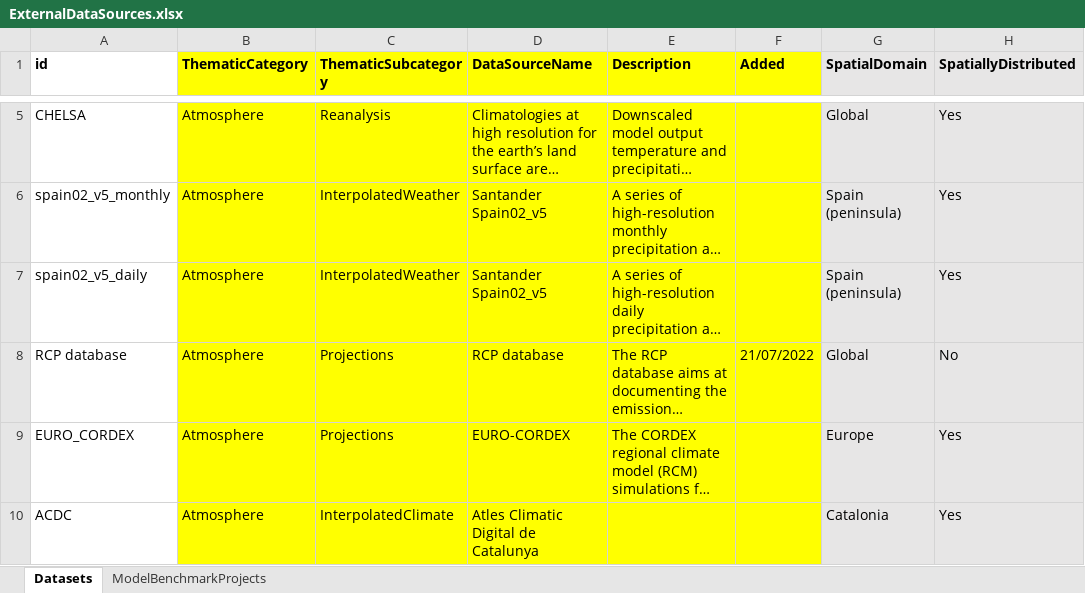
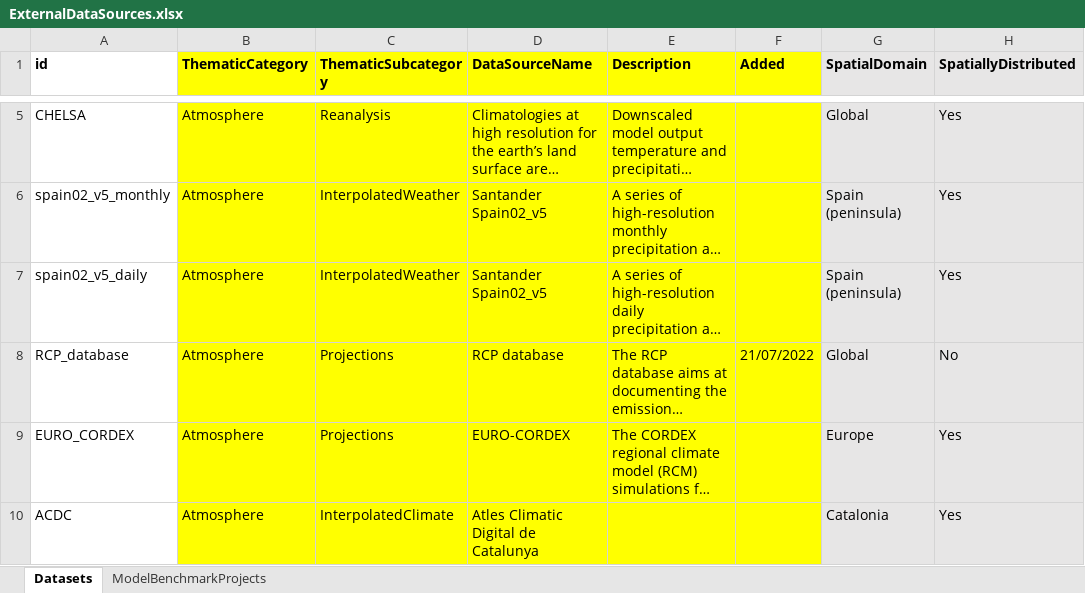
Before and after one commit to emf-creaf/emf_external_data, an Excel workbook: ExternalDataSources.xlsx, sheet Datasets, drawn as a sheet; only a part is shown, gaps mark what is left out; long unchanged cells end in …; values as stored, in another font and other column widths than the file's, no borders; the diff names each change by its address in the sheet, - before the commit and + after, or states it on an @@ line.

Commit message:
RCP database

```diff
--- a/ExternalDataSources.xlsx (sheet Datasets)
+++ b/ExternalDataSources.xlsx (sheet Datasets)
-A8 (id): RCP database
+A8 (id): RCP_database
```
